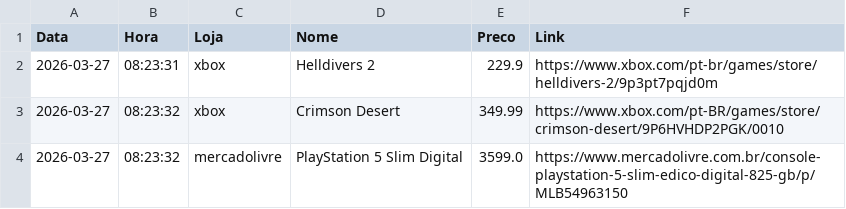
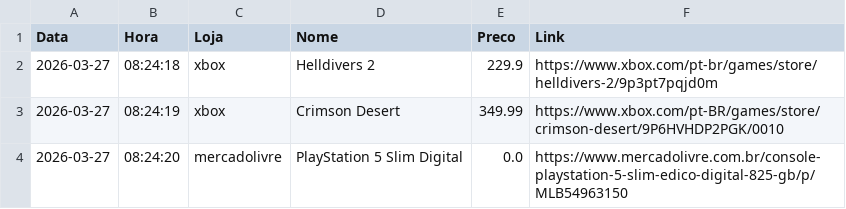
Before and after one commit to RicardViana/automacao-precos-xbox, a CSV file: dados/historico_precos.csv, drawn as a sheet.

```diff
--- a/dados/historico_precos.csv
+++ b/dados/historico_precos.csv
@@ -1,4 +1,4 @@
 Data,Hora,Loja,Nome,Preco,Link
-2026-03-27,08:23:31,xbox,Helldivers 2,229.9,https://www.xbox.com/pt-br/games/store/helldivers-2/9p3pt7pqjd0m
-2026-03-27,08:23:32,xbox,Crimson Desert,349.99,https://www.xbox.com/pt-BR/games/store/crimson-desert/9P6HVHDP2PGK/0010
-2026-03-27,08:23:32,mercadolivre,PlayStation 5 Slim Digital,3599.0,https://www.mercadolivre.com.br/console-playstation-5-slim-edico-digital-825-gb/p/MLB54963150
+2026-03-27,08:24:18,xbox,Helldivers 2,229.9,https://www.xbox.com/pt-br/games/store/helldivers-2/9p3pt7pqjd0m
+2026-03-27,08:24:19,xbox,Crimson Desert,349.99,https://www.xbox.com/pt-BR/games/store/crimson-desert/9P6HVHDP2PGK/0010
+2026-03-27,08:24:20,mercadolivre,PlayStation 5 Slim Digital,0.0,https://www.mercadolivre.com.br/console-playstation-5-slim-edico-digital-825-gb/p/MLB54963150
```
